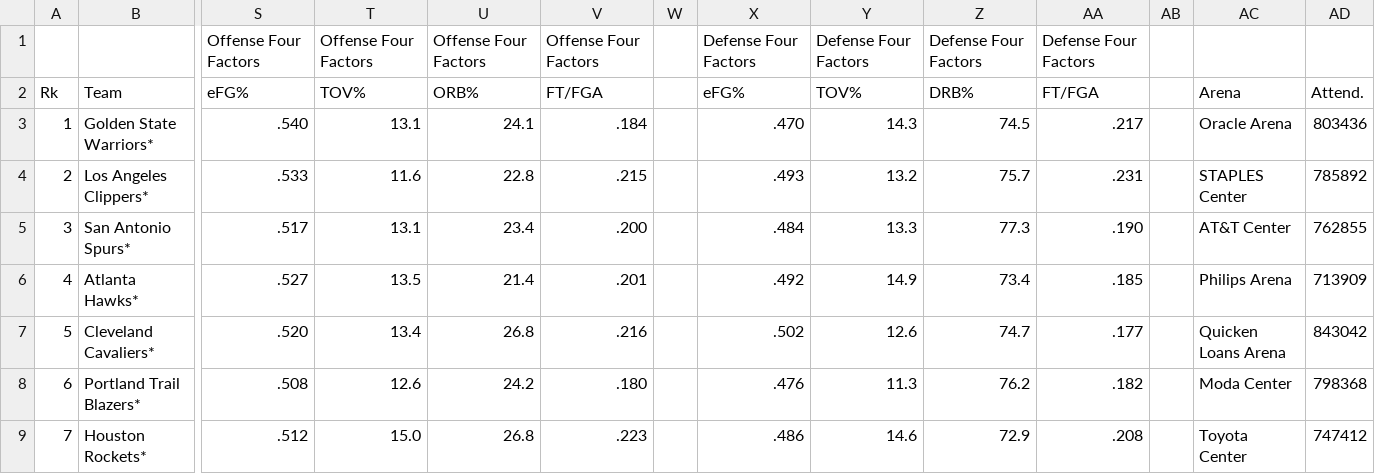
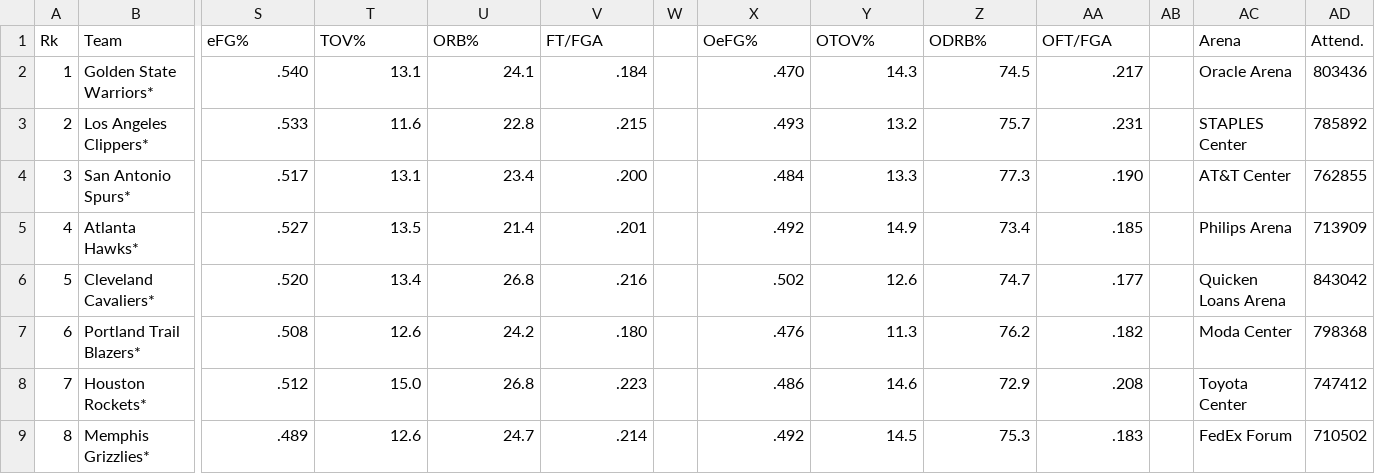
Before and after one commit to Souzaphone/NBA-Finals-Predictor, a CSV file: NBA_seasons/nba_data_2015_team.csv, drawn as a sheet; only a part is shown, gaps mark what is left out; the shorter side is filled out with more unchanged rows; removed rows and columns are numbered as before the commit, all else as after; rows hold the shown columns only; the diff names each change by its address in the sheet, - before the commit and + after, or states it on an @@ line.

Commit message:
These Have the correct data in them
Manually imported data from basketball-reference

```diff
--- a/NBA_seasons/nba_data_2015_team.csv
+++ b/NBA_seasons/nba_data_2015_team.csv
-row 1:  |  | Offense Four Factors | Offense Four Factors | Offense Four Factors | Offense Four Factors |  | Defense Four Factors | Defense Four Factors | Defense Four Factors | Defense Four Factors
-X1: eFG%
+X1: OeFG%
-Y1: TOV%
+Y1: OTOV%
-Z1: DRB%
+Z1: ODRB%
-AA1: FT/FGA
+AA1: OFT/FGA
```
Also changed, not shown: NBA_seasons/nba_data_2016_team.csv, NBA_seasons/nba_data_2017_team.csv, 7 other files.
